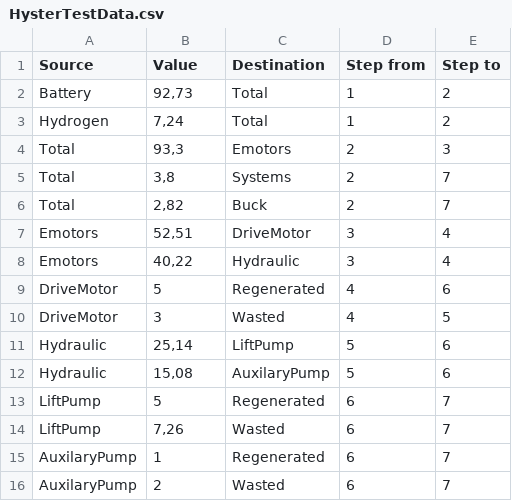
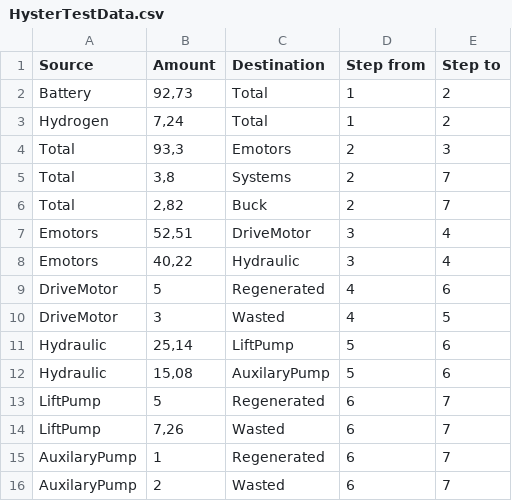
Before and after one commit to AlessICT/TestData, a CSV file: HysterTestData.csv, drawn as a sheet.

Commit message:
Add files via upload

```diff
--- a/HysterTestData.csv
+++ b/HysterTestData.csv
@@ -1,2 +1,2 @@
-Source;Value;Destination;Step from;Step to
+Source;Amount;Destination;Step from;Step to
 Battery;92,73;Total;1;2
```
